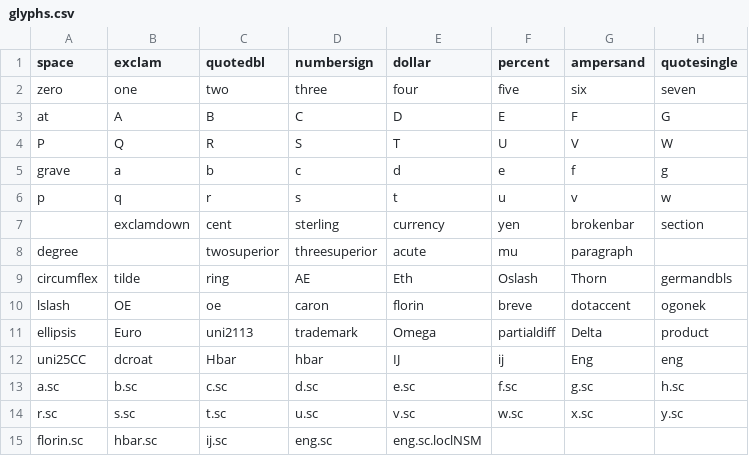
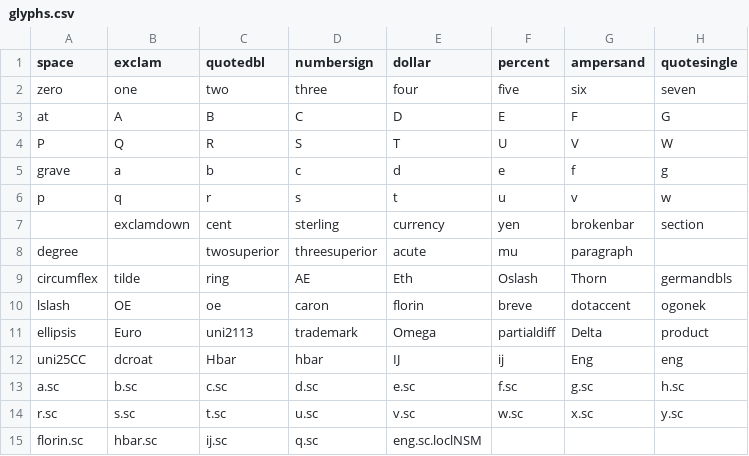
Before and after one commit to FriedOrange/MatrixSans, a CSV file: sources/glyphs.csv, drawn as a sheet; only a part is shown; the diff names each change by its address in the sheet, - before the commit and + after, or states it on an @@ line.

```diff
--- a/sources/glyphs.csv
+++ b/sources/glyphs.csv
-D15 (numbersign): eng.sc
+D15 (numbersign): q.sc
```
Also changed, not shown: 3 other files.
